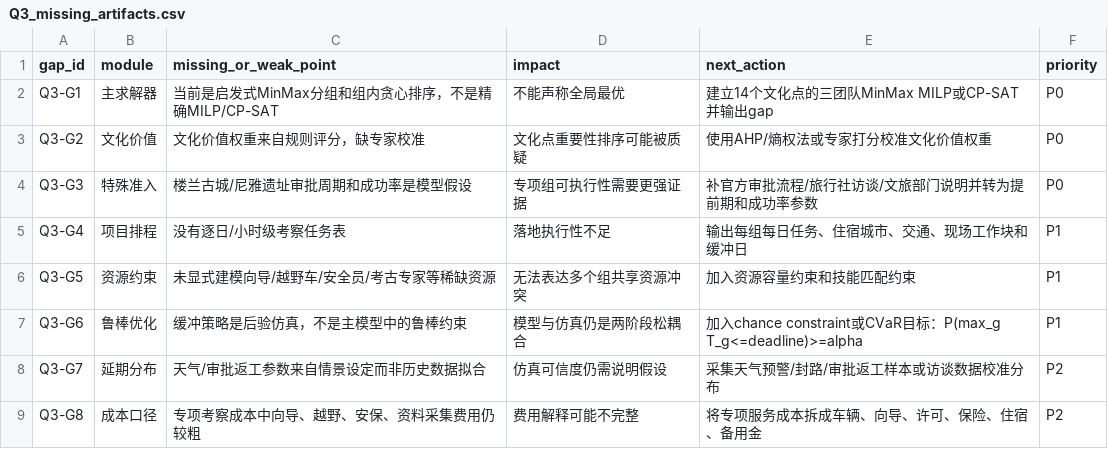
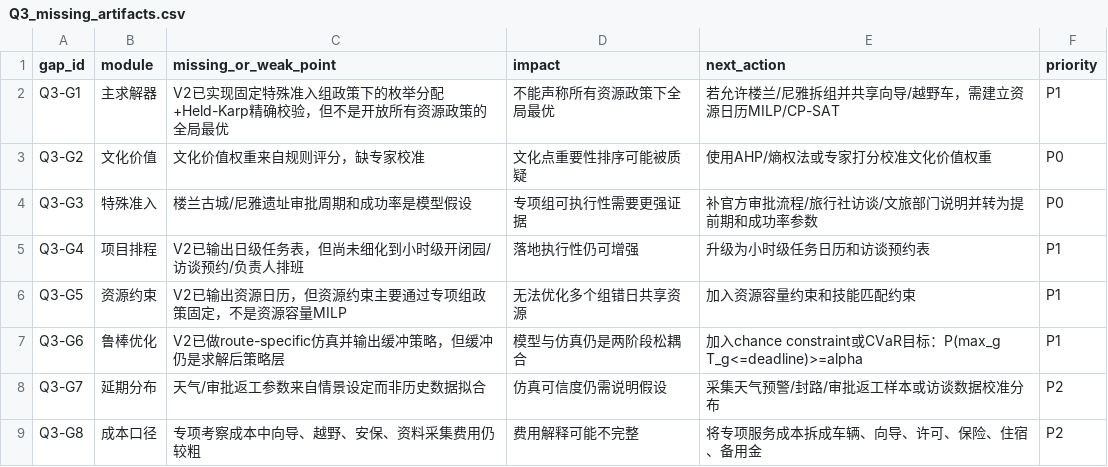
Before and after one commit to Nick-zh-jsauhd/xinjiang-tourism-optimization, a CSV file: 第三问_文化考察均衡优化材料包/09_待补与缺口审计/Q3_missing_artifacts.csv, drawn as a sheet.

```diff
--- a/第三问_文化考察均衡优化材料包/09_待补与缺口审计/Q3_missing_artifacts.csv
+++ b/第三问_文化考察均衡优化材料包/09_待补与缺口审计/Q3_missing_artifacts.csv
@@ -1,8 +1,8 @@
 gap_id,module,missing_or_weak_point,impact,next_action,priority
-Q3-G1,主求解器,当前是启发式MinMax分组和组内贪心排序，不是精确MILP/CP-SAT,不能声称全局最优,建立14个文化点的三团队MinMax MILP或CP-SAT并输出gap,P0
+Q3-G1,主求解器,V2已实现固定特殊准入组政策下的枚举分配+Held-Karp精确校验，但不是开放所有资源政策的全局最优,不能声称所有资源政策下全局最优,若允许楼兰/尼雅拆组并共享向导/越野车，需建立资源日历MILP/CP-SAT,P1
 Q3-G2,文化价值,文化价值权重来自规则评分，缺专家校准,文化点重要性排序可能被质疑,使用AHP/熵权法或专家打分校准文化价值权重,P0
 Q3-G3,特殊准入,楼兰古城/尼雅遗址审批周期和成功率是模型假设,专项组可执行性需要更强证据,补官方审批流程/旅行社访谈/文旅部门说明并转为提前期和成功率参数,P0
-Q3-G4,项目排程,没有逐日/小时级考察任务表,落地执行性不足,输出每组每日任务、住宿城市、交通、现场工作块和缓冲日,P1
-Q3-G5,资源约束,未显式建模向导/越野车/安全员/考古专家等稀缺资源,无法表达多个组共享资源冲突,加入资源容量约束和技能匹配约束,P1
-Q3-G6,鲁棒优化,缓冲策略是后验仿真，不是主模型中的鲁棒约束,模型与仿真仍是两阶段松耦合,加入chance constraint或CVaR目标：P(max_g T_g<=deadline)>=alpha,P1
+Q3-G4,项目排程,V2已输出日级任务表，但尚未细化到小时级开闭园/访谈预约/负责人排班,落地执行性仍可增强,升级为小时级任务日历和访谈预约表,P1
+Q3-G5,资源约束,V2已输出资源日历，但资源约束主要通过专项组政策固定，不是资源容量MILP,无法优化多个组错日共享资源,加入资源容量约束和技能匹配约束,P1
+Q3-G6,鲁棒优化,V2已做route-specific仿真并输出缓冲策略，但缓冲仍是求解后策略层,模型与仿真仍是两阶段松耦合,加入chance constraint或CVaR目标：P(max_g T_g<=deadline)>=alpha,P1
 Q3-G7,延期分布,天气/审批返工参数来自情景设定而非历史数据拟合,仿真可信度仍需说明假设,采集天气预警/封路/审批返工样本或访谈数据校准分布,P2
```
Also changed, not shown: 第三问_文化考察均衡优化材料包/09_待补与缺口审计/Q3_material_audit.csv, 第三问_文化考察均衡优化材料包/Q3_directory_summary.csv, 21 other files.
